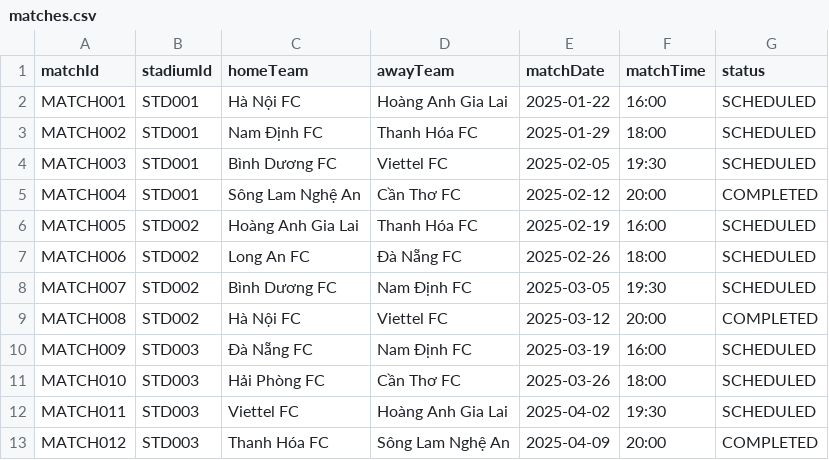
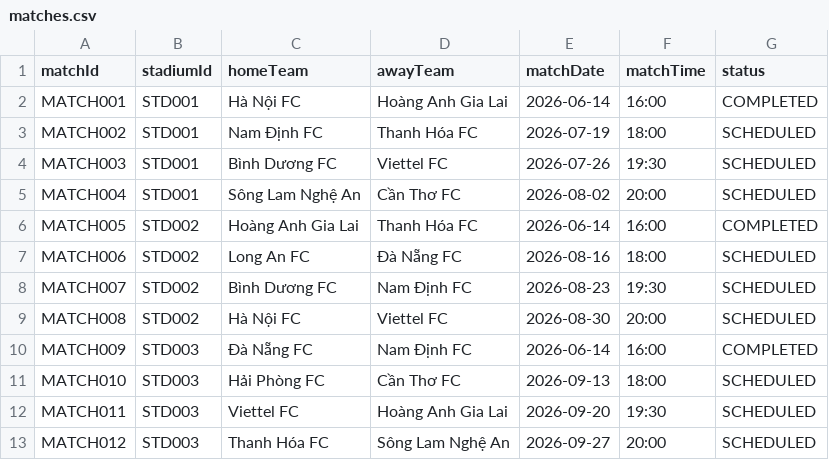
Before and after one commit to danghoang124/Nhom_2_LAB211_TicketBooking, a CSV file: data/matches.csv, drawn as a sheet.

```diff
--- a/data/matches.csv
+++ b/data/matches.csv
@@ -1,13 +1,13 @@
 matchId,stadiumId,homeTeam,awayTeam,matchDate,matchTime,status
-MATCH001,STD001,Hà Nội FC,Hoàng Anh Gia Lai,2025-01-22,16:00,SCHEDULED
-MATCH002,STD001,Nam Định FC,Thanh Hóa FC,2025-01-29,18:00,SCHEDULED
-MATCH003,STD001,Bình Dương FC,Viettel FC,2025-02-05,19:30,SCHEDULED
-MATCH004,STD001,Sông Lam Nghệ An,Cần Thơ FC,2025-02-12,20:00,COMPLETED
-MATCH005,STD002,Hoàng Anh Gia Lai,Thanh Hóa FC,2025-02-19,16:00,SCHEDULED
-MATCH006,STD002,Long An FC,Đà Nẵng FC,2025-02-26,18:00,SCHEDULED
-MATCH007,STD002,Bình Dương FC,Nam Định FC,2025-03-05,19:30,SCHEDULED
-MATCH008,STD002,Hà Nội FC,Viettel FC,2025-03-12,20:00,COMPLETED
-MATCH009,STD003,Đà Nẵng FC,Nam Định FC,2025-03-19,16:00,SCHEDULED
-MATCH010,STD003,Hải Phòng FC,Cần Thơ FC,2025-03-26,18:00,SCHEDULED
-MATCH011,STD003,Viettel FC,Hoàng Anh Gia Lai,2025-04-02,19:30,SCHEDULED
-MATCH012,STD003,Thanh Hóa FC,Sông Lam Nghệ An,2025-04-09,20:00,COMPLETED
+MATCH001,STD001,Hà Nội FC,Hoàng Anh Gia Lai,2026-06-14,16:00,COMPLETED
+MATCH002,STD001,Nam Định FC,Thanh Hóa FC,2026-07-19,18:00,SCHEDULED
+MATCH003,STD001,Bình Dương FC,Viettel FC,2026-07-26,19:30,SCHEDULED
+MATCH004,STD001,Sông Lam Nghệ An,Cần Thơ FC,2026-08-02,20:00,SCHEDULED
+MATCH005,STD002,Hoàng Anh Gia Lai,Thanh Hóa FC,2026-06-14,16:00,COMPLETED
+MATCH006,STD002,Long An FC,Đà Nẵng FC,2026-08-16,18:00,SCHEDULED
+MATCH007,STD002,Bình Dương FC,Nam Định FC,2026-08-23,19:30,SCHEDULED
+MATCH008,STD002,Hà Nội FC,Viettel FC,2026-08-30,20:00,SCHEDULED
+MATCH009,STD003,Đà Nẵng FC,Nam Định FC,2026-06-14,16:00,COMPLETED
+MATCH010,STD003,Hải Phòng FC,Cần Thơ FC,2026-09-13,18:00,SCHEDULED
+MATCH011,STD003,Viettel FC,Hoàng Anh Gia Lai,2026-09-20,19:30,SCHEDULED
+MATCH012,STD003,Thanh Hóa FC,Sông Lam Nghệ An,2026-09-27,20:00,SCHEDULED
```
Also changed, not shown: data/fans.csv, data/stadiums.csv, 5 other files.
